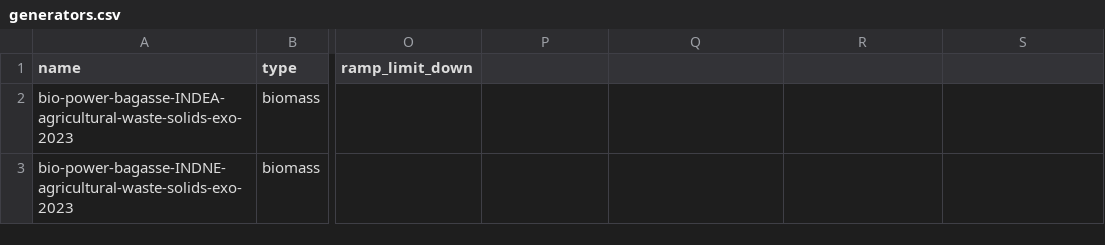
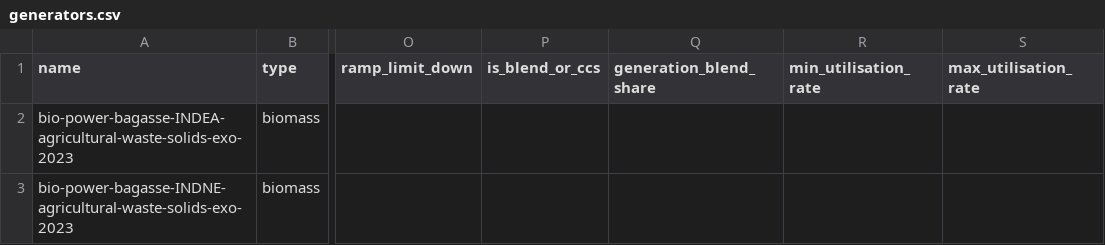
Before and after one commit to transition-zero/tza-pypsa, a CSV file: stock_models/India/generators.csv, drawn as a sheet; only a part is shown, gaps mark what is left out; the diff names each change by its address in the sheet, - before the commit and + after, or states it on an @@ line.

Commit message:
Added TP3 tags for generator units, fixed LDES storage

```diff
--- a/stock_models/India/generators.csv
+++ b/stock_models/India/generators.csv
-P1: (empty)
+P1: is_blend_or_ccs
-Q1: (empty)
+Q1: generation_blend_share
-R1: (empty)
+R1: min_utilisation_rate
-S1: (empty)
+S1: max_utilisation_rate
```
Also changed, not shown: stock_models/India/storage_units.csv.
